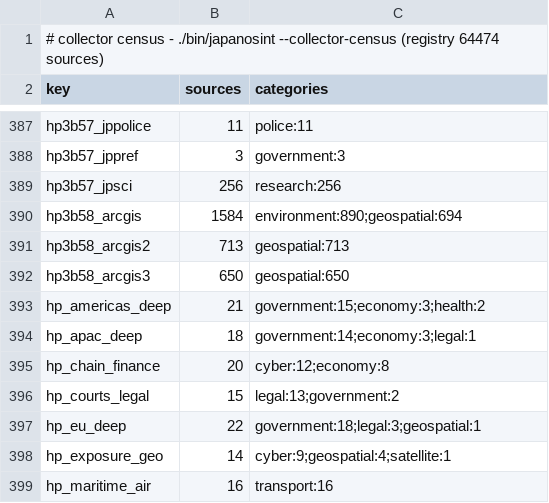
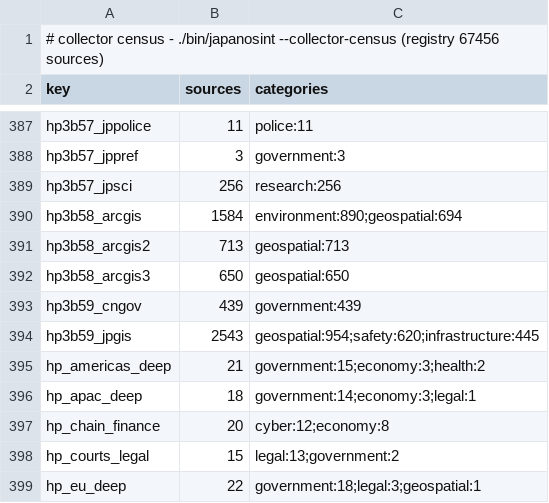
Before and after one commit to rayanchl/JapanOSINT, a TSV file: docs/source-pages-revamp/collector-census-2026-11-11.tsv, drawn as a sheet; only a part is shown, gaps mark what is left out; the shorter side is filled out with more unchanged rows.

```diff
--- a/docs/source-pages-revamp/collector-census-2026-11-11.tsv
+++ b/docs/source-pages-revamp/collector-census-2026-11-11.tsv
@@ -1,2 +1,2 @@
-# collector census - ./bin/japanosint --collector-census (registry 64474 sources)
+# collector census - ./bin/japanosint --collector-census (registry 67456 sources)
 key	sources	categories
@@ -392,2 +392,4 @@ hp3b58_arcgis2	713	geospatial:713
 hp3b58_arcgis3	650	geospatial:650
+hp3b59_cngov	439	government:439
+hp3b59_jpgis	2543	geospatial:954;safety:620;infrastructure:445
 hp_americas_deep	21	government:15;economy:3;health:2
```
Also changed, not shown: 10 other files.
